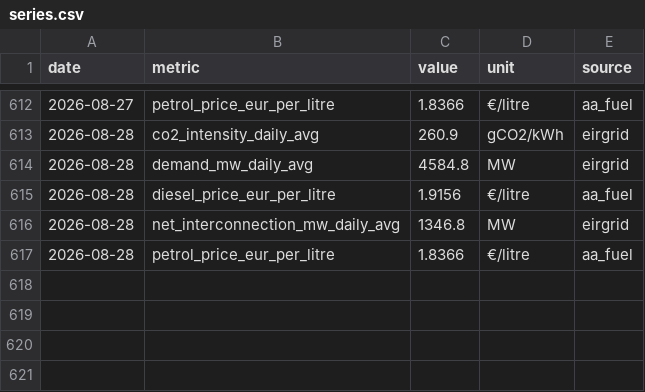
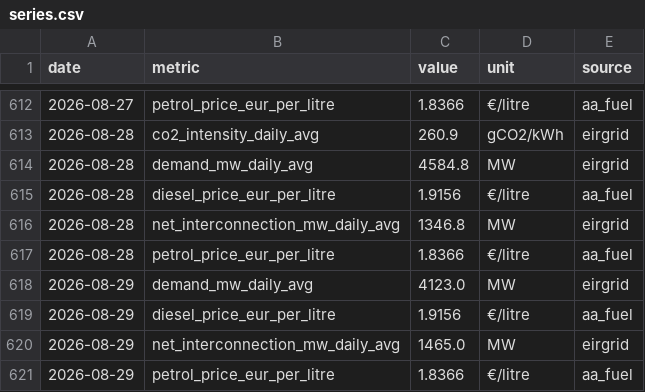
Before and after one commit to farrelltom/ireland-energy-dashboard, a CSV file: data/canonical/series.csv, drawn as a sheet; only a part is shown, gaps mark what is left out.

```diff
--- a/data/canonical/series.csv
+++ b/data/canonical/series.csv
@@ -617 +617,5 @@ date,metric,value,unit,source
 2026-08-28,petrol_price_eur_per_litre,1.8366,€/litre,aa_fuel
+2026-08-29,demand_mw_daily_avg,4123.0,MW,eirgrid
+2026-08-29,diesel_price_eur_per_litre,1.9156,€/litre,aa_fuel
+2026-08-29,net_interconnection_mw_daily_avg,1465.0,MW,eirgrid
+2026-08-29,petrol_price_eur_per_litre,1.8366,€/litre,aa_fuel
```
Also changed, not shown: data/canonical/tariffs.csv, 2 other files.
